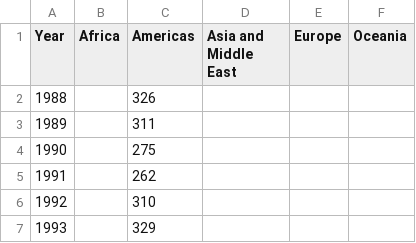
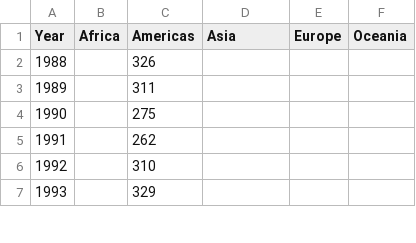
Before and after one commit to com-480-data-visualization/data-visualization-project-2021-cbc, a CSV file: Data/cardio_by_cont.csv, drawn as a sheet; only a part is shown.

```diff
--- a/Data/cardio_by_cont.csv
+++ b/Data/cardio_by_cont.csv
@@ -1,2 +1,2 @@
-Year,Africa,Americas,Asia and Middle East,Europe,Oceania
+Year,Africa,Americas,Asia,Europe,Oceania
 1988,,326,,,
```
Also changed, not shown: Data/cardio_by_cont_2.csv.
